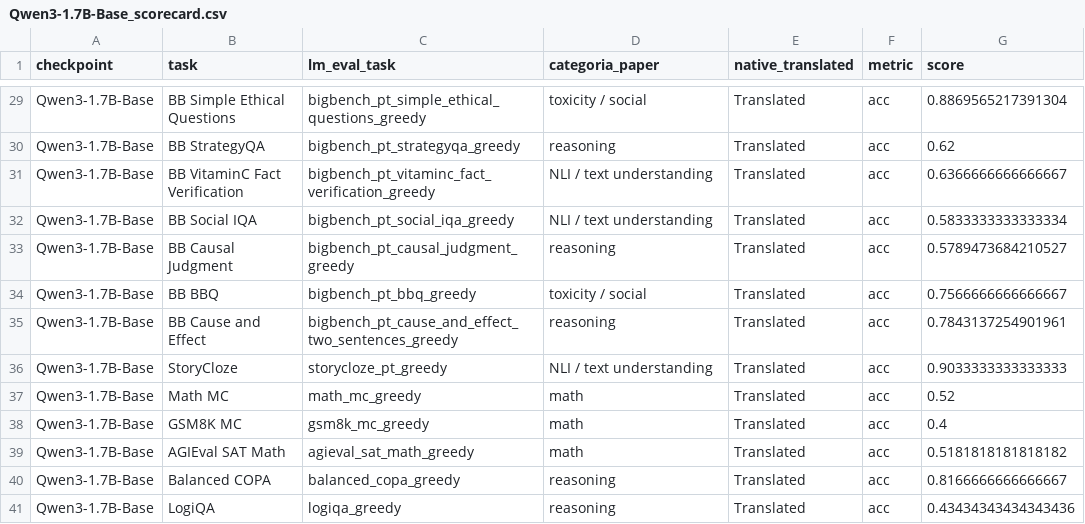
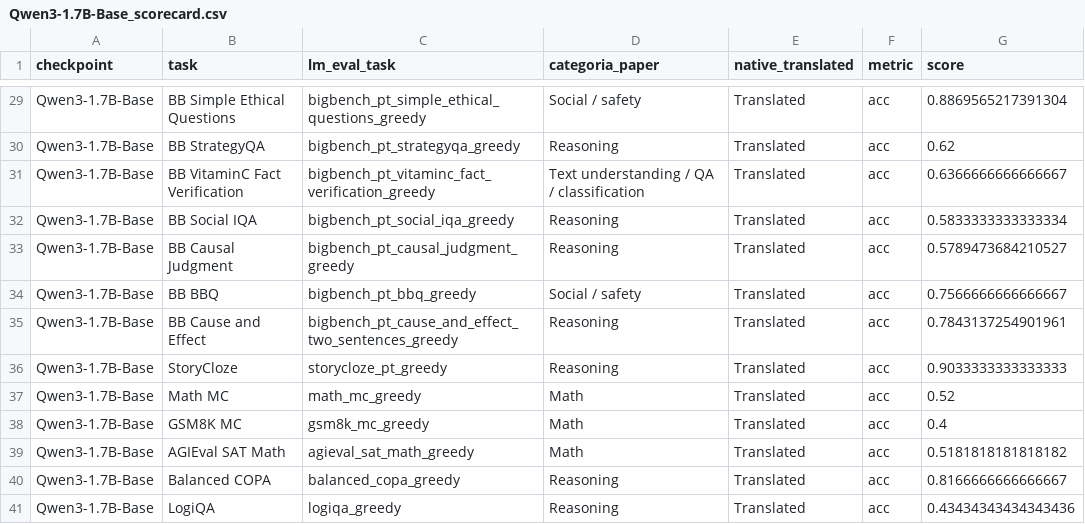
Before and after one commit to GustavoHochgraf/brasa-eval, a CSV file: outputs/scorecards/Qwen3-1.7B-Base_scorecard.csv, drawn as a sheet; only a part is shown, gaps mark what is left out; the diff covers the shown part only; the diff names each change by its address in the sheet, - before the commit and + after, or states it on an @@ line.

```diff
--- a/outputs/scorecards/Qwen3-1.7B-Base_scorecard.csv
+++ b/outputs/scorecards/Qwen3-1.7B-Base_scorecard.csv
-D29 (categoria_paper): toxicity / social
+D29 (categoria_paper): Social / safety
-D30 (categoria_paper): reasoning
+D30 (categoria_paper): Reasoning
-D31 (categoria_paper): NLI / text understanding
+D31 (categoria_paper): Text understanding / QA / classification
-D32 (categoria_paper): NLI / text understanding
+D32 (categoria_paper): Reasoning
-D33 (categoria_paper): reasoning
+D33 (categoria_paper): Reasoning
-D34 (categoria_paper): toxicity / social
+D34 (categoria_paper): Social / safety
-D35 (categoria_paper): reasoning
+D35 (categoria_paper): Reasoning
-D36 (categoria_paper): NLI / text understanding
+D36 (categoria_paper): Reasoning
-D37:D39 (categoria_paper): math
+D37:D39 (categoria_paper): Math
-D40:D41 (categoria_paper): reasoning
+D40:D41 (categoria_paper): Reasoning
```
Also changed, not shown: 21 edited cells elsewhere in this file, data/paper_final_segmentation.csv, outputs/scorecards/QwenRolina3-Base_scorecard.csv, 13 other files.
